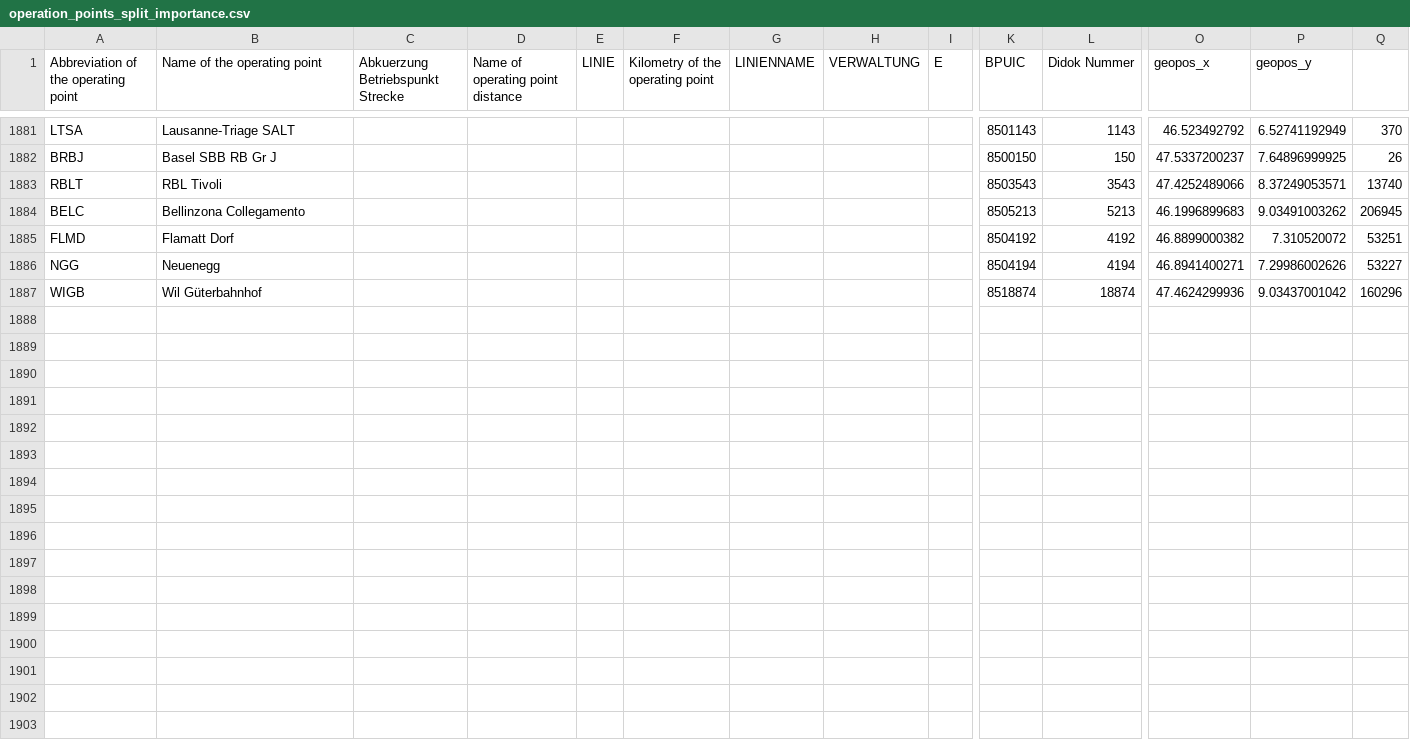
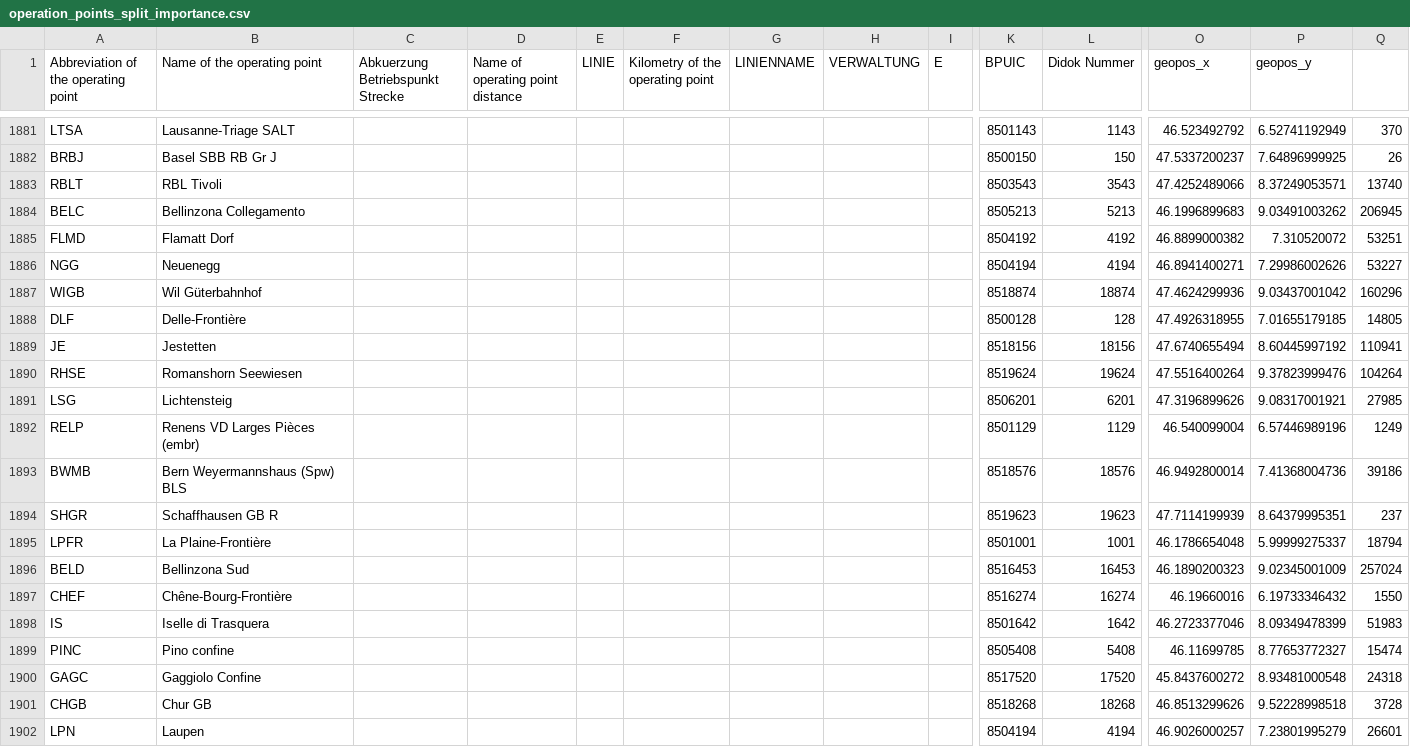
Before and after one commit to oalkayacd/polyhack2020, a CSV file: Ata/operation_points_split_importance.csv, drawn as a sheet; only a part is shown, gaps mark what is left out; rows hold the shown columns only; the diff names each change by its address in the sheet, - before the commit and + after, or states it on an @@ line.

```diff
--- a/Ata/operation_points_split_importance.csv
+++ b/Ata/operation_points_split_importance.csv
+row 1888: DLF | Delle-Frontière |  |  |  |  |  |  |  | 8500128 | 128 | 47.4926318955 | 7.01655179185 | 14805
+row 1889: JE | Jestetten |  |  |  |  |  |  |  | 8518156 | 18156 | 47.6740655494 | 8.60445997192 | 110941
+row 1890: RHSE | Romanshorn Seewiesen |  |  |  |  |  |  |  | 8519624 | 19624 | 47.5516400264 | 9.37823999476 | 104264
+row 1891: LSG | Lichtensteig |  |  |  |  |  |  |  | 8506201 | 6201 | 47.3196899626 | 9.08317001921 | 27985
+row 1892: RELP | Renens VD Larges Pièces (embr) |  |  |  |  |  |  |  | 8501129 | 1129 | 46.540099004 | 6.57446989196 | 1249
+row 1893: BWMB | Bern Weyermannshaus (Spw) BLS |  |  |  |  |  |  |  | 8518576 | 18576 | 46.9492800014 | 7.41368004736 | 39186
+row 1894: SHGR | Schaffhausen GB R |  |  |  |  |  |  |  | 8519623 | 19623 | 47.7114199939 | 8.64379995351 | 237
+row 1895: LPFR | La Plaine-Frontière |  |  |  |  |  |  |  | 8501001 | 1001 | 46.1786654048 | 5.99999275337 | 18794
+row 1896: BELD | Bellinzona Sud |  |  |  |  |  |  |  | 8516453 | 16453 | 46.1890200323 | 9.02345001009 | 257024
+row 1897: CHEF | Chêne-Bourg-Frontière |  |  |  |  |  |  |  | 8516274 | 16274 | 46.19660016 | 6.19733346432 | 1550
+row 1898: IS | Iselle di Trasquera |  |  |  |  |  |  |  | 8501642 | 1642 | 46.2723377046 | 8.09349478399 | 51983
+row 1899: PINC | Pino confine |  |  |  |  |  |  |  | 8505408 | 5408 | 46.11699785 | 8.77653772327 | 15474
+row 1900: GAGC | Gaggiolo Confine |  |  |  |  |  |  |  | 8517520 | 17520 | 45.8437600272 | 8.93481000548 | 24318
+row 1901: CHGB | Chur GB |  |  |  |  |  |  |  | 8518268 | 18268 | 46.8513299626 | 9.52228998518 | 3728
+row 1902: LPN | Laupen |  |  |  |  |  |  |  | 8504194 | 4194 | 46.9026000257 | 7.23801995279 | 26601
```
Also changed, not shown: 6 other files.
